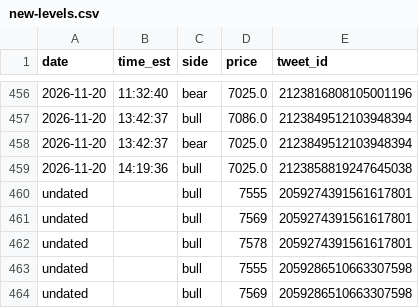
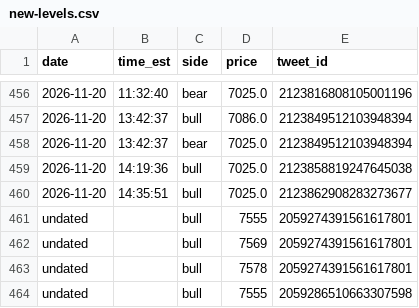
Before and after one commit to kfccolonel1/LVLS, a CSV file: archive/tweets/new-levels.csv, drawn as a sheet; only a part is shown, gaps mark what is left out; the shorter side is filled out with more unchanged rows; the diff names each change by its address in the sheet, - before the commit and + after, or states it on an @@ line.

Commit message:
history: tweets 2026-11-20 14:38

```diff
--- a/archive/tweets/new-levels.csv
+++ b/archive/tweets/new-levels.csv
+row 460: 2026-11-20 | 14:35:51 | bull | 7025.0 | 2123862908283273677
```
Also changed, not shown: archive/tweets/INDEX.csv, 1 other file.
